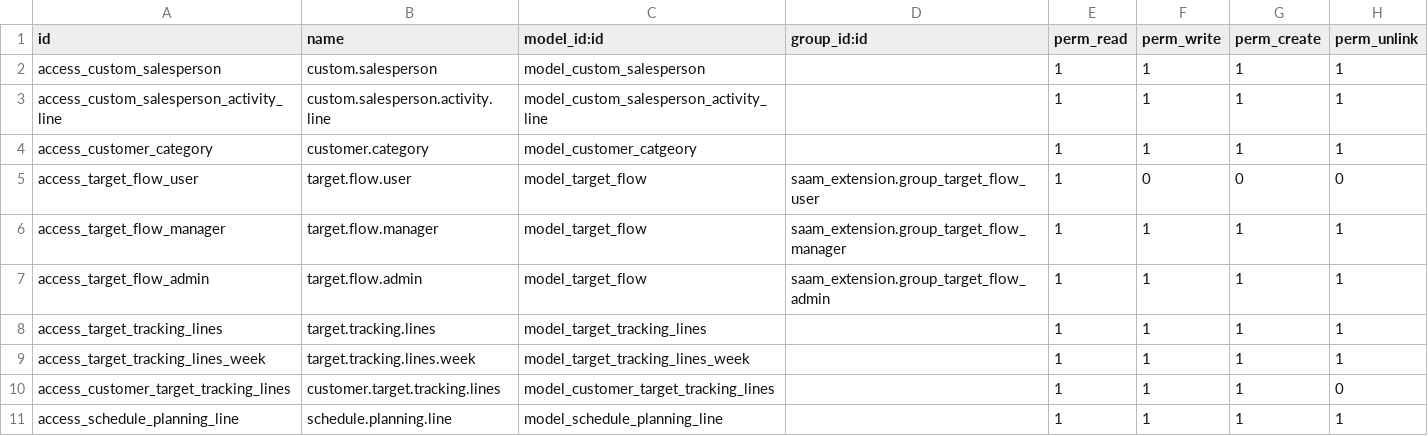
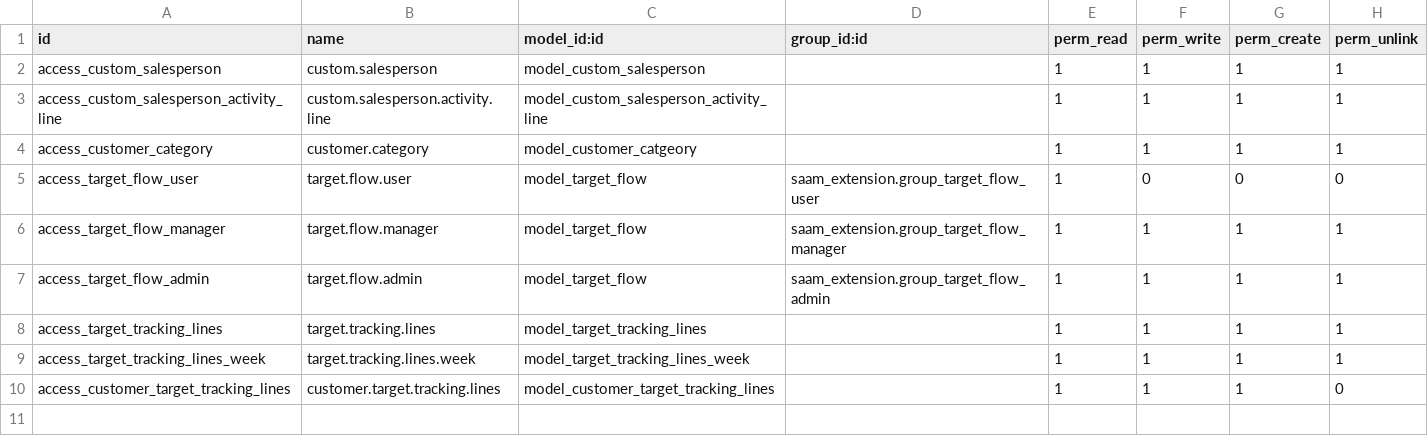
Before and after one commit to saam-ltd/Odoo, a CSV file: saam_extension/security/ir.model.access.csv, drawn as a sheet.

Commit message:
AArthi - Schedule planning removed

```diff
--- a/saam_extension/security/ir.model.access.csv
+++ b/saam_extension/security/ir.model.access.csv
@@ -10,2 +10 @@ access_target_tracking_lines_week,target.tracking.lines.week,model_target_tracki
 access_customer_target_tracking_lines,customer.target.tracking.lines,model_customer_target_tracking_lines,,1,1,1,0
-access_schedule_planning_line,schedule.planning.line,model_schedule_planning_line,,1,1,1,1
```
Also changed, not shown: 3 other files.
